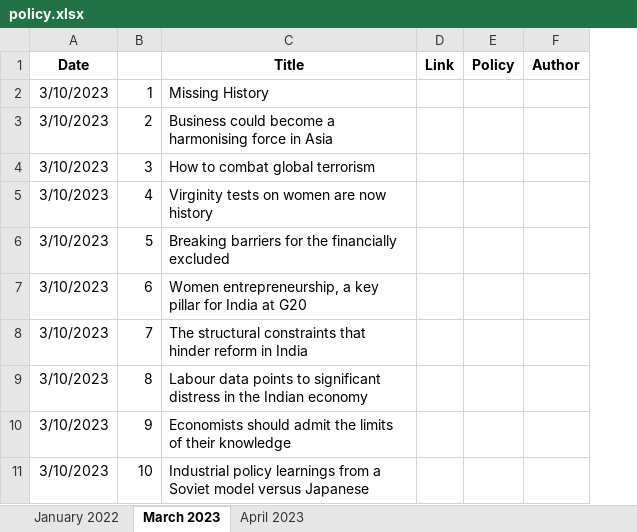
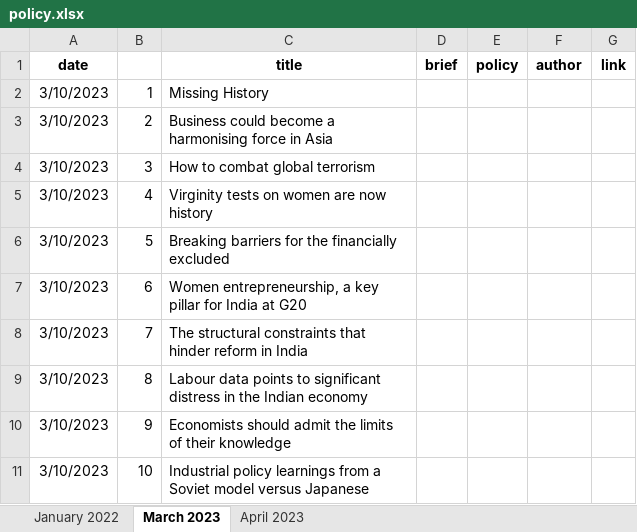
Before and after one commit to AnuMadav/rerite, an Excel workbook: policy.xlsx, sheet March 2023, drawn as a sheet; only a part is shown; values as stored, in another font and other column widths than the file's, no borders; removed rows and columns are numbered as before the commit, all else as after; the diff names each change by its address in the sheet, - before the commit and + after, or states it on an @@ line.

```diff
--- a/policy.xlsx (sheet March 2023)
+++ b/policy.xlsx (sheet March 2023)
-column D, empty
-column E, empty
-column F, empty
+column D, empty
+column E, empty
+column F, empty
+column G, empty
-row 1: Date |  | Title | Link | Policy | Author
+row 1: date |  | title | brief | policy | author | link
```
Also changed, not shown: sheet April 2023, 4 other files.
